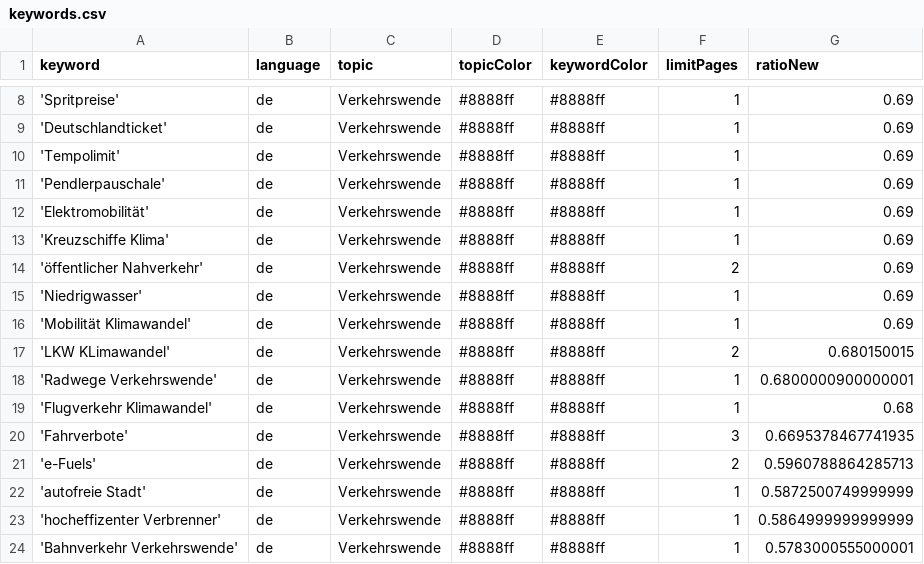
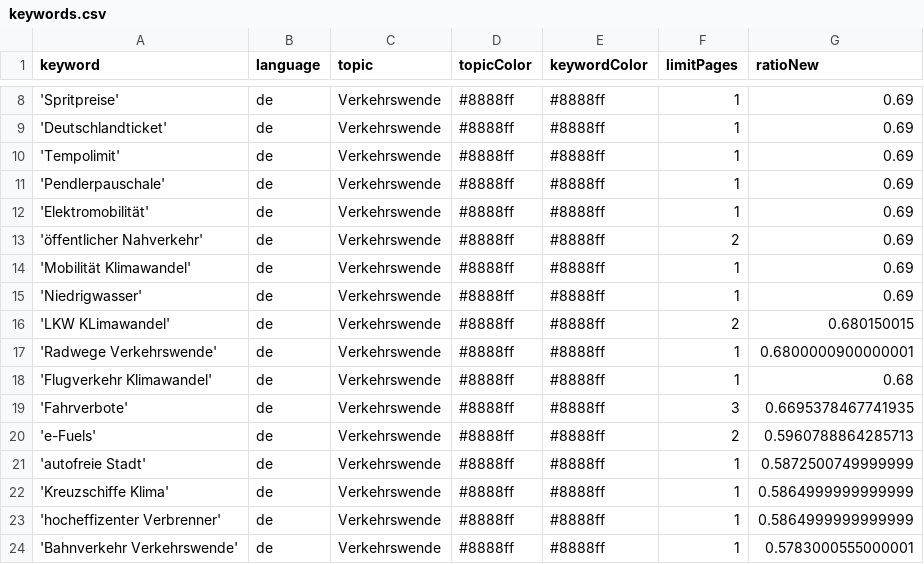
Before and after one commit to bennysch-news/mobilityIsComing, a CSV file: keywords.csv, drawn as a sheet; only a part is shown, gaps mark what is left out.

Commit message:
Commit from GitHub Actions (harvest:0.0)

```diff
--- a/keywords.csv
+++ b/keywords.csv
@@ -12,6 +12,5 @@ keyword,language,topic,topicColor,keywordColor,limitPages,ratioNew
 'Elektromobilität',de,Verkehrswende,#8888ff,#8888ff,1,0.69
-'Kreuzschiffe Klima',de,Verkehrswende,#8888ff,#8888ff,1,0.69
 'öffentlicher Nahverkehr',de,Verkehrswende,#8888ff,#8888ff,2,0.69
+'Mobilität Klimawandel',de,Verkehrswende,#8888ff,#8888ff,1,0.69
 'Niedrigwasser',de,Verkehrswende,#8888ff,#8888ff,1,0.69
-'Mobilität Klimawandel',de,Verkehrswende,#8888ff,#8888ff,1,0.69
 'LKW KLimawandel',de,Verkehrswende,#8888ff,#8888ff,2,0.680150015
@@ -22,2 +21,3 @@ keyword,language,topic,topicColor,keywordColor,limitPages,ratioNew
 'autofreie Stadt',de,Verkehrswende,#8888ff,#8888ff,1,0.5872500749999999
+'Kreuzschiffe Klima',de,Verkehrswende,#8888ff,#8888ff,1,0.5864999999999999
 'hocheffizenter Verbrenner',de,Verkehrswende,#8888ff,#8888ff,1,0.5864999999999999
```
